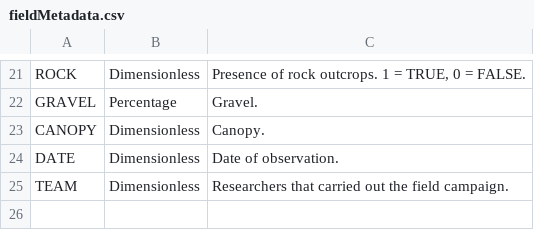
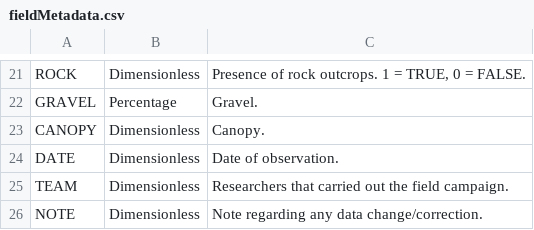
Before and after one commit to samuel-rosa/The-Santa-Maria-dataset, a CSV file: data/fieldMetadata.csv, drawn as a sheet; only a part is shown, gaps mark what is left out.

Commit message:
Added field 'NOTE' to describe data changes/corrections

```diff
--- a/data/fieldMetadata.csv
+++ b/data/fieldMetadata.csv
@@ -25 +25,2 @@ DATE;Dimensionless;Date of observation.
 TEAM;Dimensionless;Researchers that carried out the field campaign.
+NOTE;Dimensionless;Note regarding any data change/correction.
```
